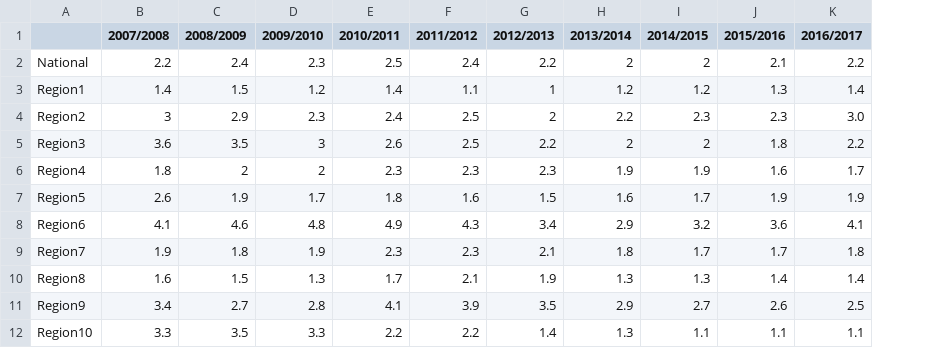
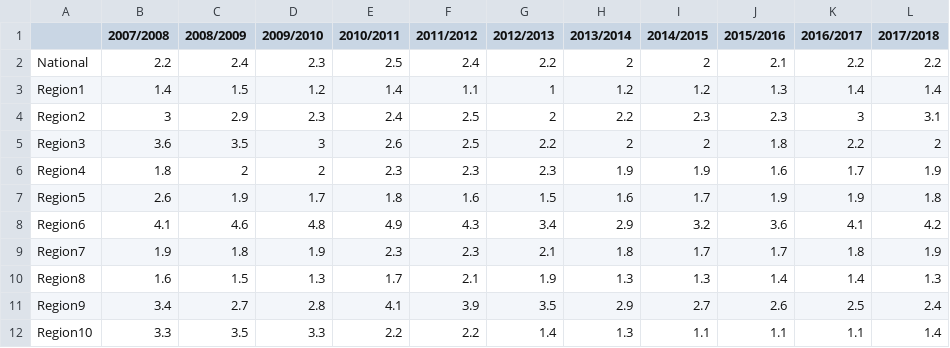
Before and after one commit to reichlab/flusight, a CSV file: scripts/assets/wILI_Baseline.csv, drawn as a sheet; the diff names each change by its address in the sheet, - before the commit and + after, or states it on an @@ line.

Commit message:
Add baseline for new season

```diff
--- a/scripts/assets/wILI_Baseline.csv
+++ b/scripts/assets/wILI_Baseline.csv
+column L (2017/2018), rows 2-12: 2.2 | 1.4 | 3.1 | 2 | 1.9 | 1.8 | 4.2 | 1.9 | 1.3 | 2.4 | 1.4
-K4 (2016/2017): 3.0
+K4 (2016/2017): 3
```
